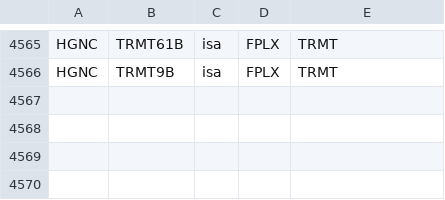
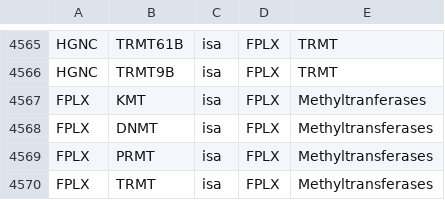
Before and after one commit to wikipathways/famplex, a CSV file: relations.csv, drawn as a sheet; only a part is shown, gaps mark what is left out; the diff names each change by its address in the sheet, - before the commit and + after, or states it on an @@ line.

Commit message:
Add Methyltransferases super-family

```diff
--- a/relations.csv
+++ b/relations.csv
+row 4567: FPLX | KMT | isa | FPLX | Methyltranferases
+row 4568: FPLX | DNMT | isa | FPLX | Methyltransferases
+row 4569: FPLX | PRMT | isa | FPLX | Methyltransferases
+row 4570: FPLX | TRMT | isa | FPLX | Methyltransferases
```
Also changed, not shown: entities.csv, equivalences.csv.
